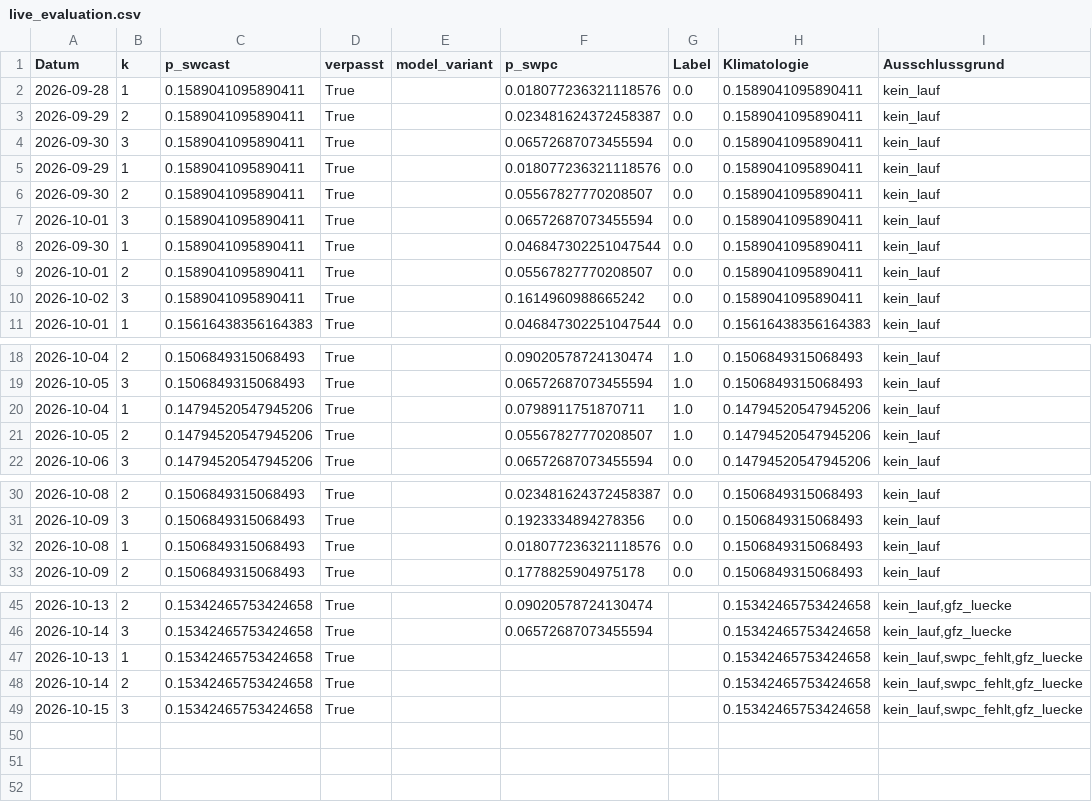
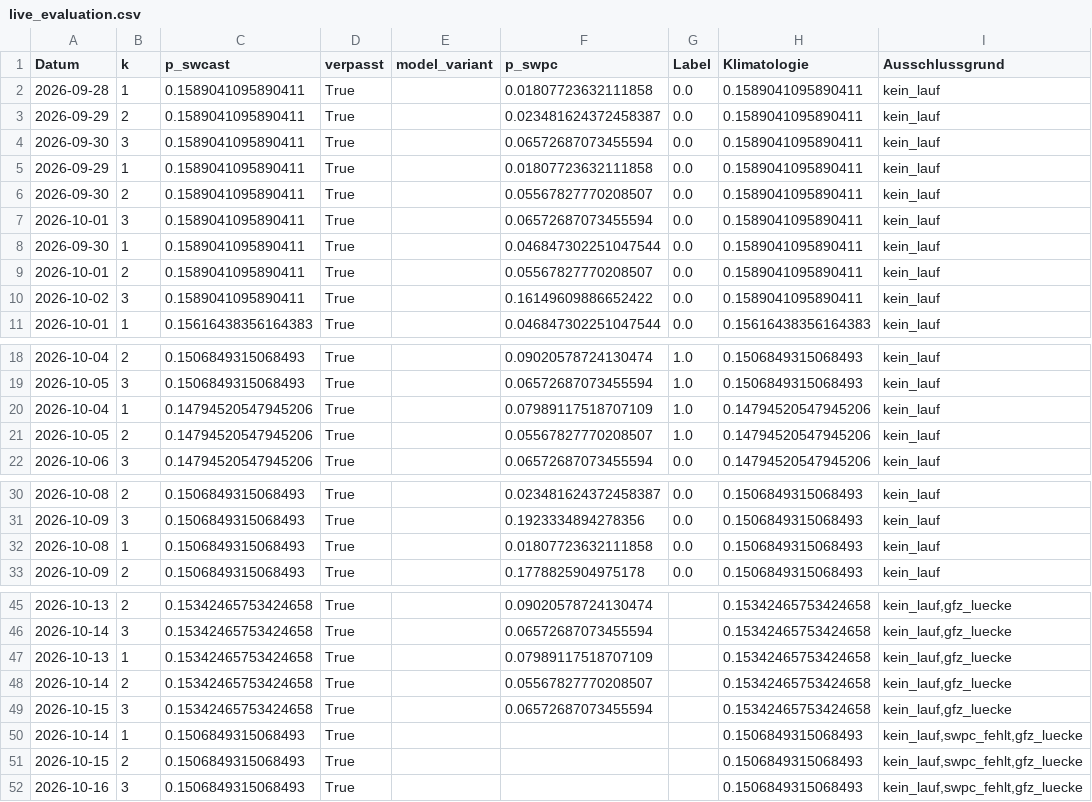
Before and after one commit to Script-hpp/swcast, a CSV file: reports/live_evaluation.csv, drawn as a sheet; only a part is shown, gaps mark what is left out; the diff covers the shown part only.

```diff
--- a/reports/live_evaluation.csv
+++ b/reports/live_evaluation.csv
@@ -1,6 +1,6 @@
 Datum,k,p_swcast,verpasst,model_variant,p_swpc,Label,Klimatologie,Ausschlussgrund
-2026-09-28,1,0.1589041095890411,True,,0.018077236321118576,0.0,0.1589041095890411,kein_lauf
+2026-09-28,1,0.1589041095890411,True,,0.01807723632111858,0.0,0.1589041095890411,kein_lauf
 2026-09-29,2,0.1589041095890411,True,,0.023481624372458387,0.0,0.1589041095890411,kein_lauf
 2026-09-30,3,0.1589041095890411,True,,0.06572687073455594,0.0,0.1589041095890411,kein_lauf
-2026-09-29,1,0.1589041095890411,True,,0.018077236321118576,0.0,0.1589041095890411,kein_lauf
+2026-09-29,1,0.1589041095890411,True,,0.01807723632111858,0.0,0.1589041095890411,kein_lauf
 2026-09-30,2,0.1589041095890411,True,,0.05567827770208507,0.0,0.1589041095890411,kein_lauf
@@ -9,3 +9,3 @@ Datum,k,p_swcast,verpasst,model_variant,p_swpc,Label,Klimatologie,Ausschlussgrun
 2026-10-01,2,0.1589041095890411,True,,0.05567827770208507,0.0,0.1589041095890411,kein_lauf
-2026-10-02,3,0.1589041095890411,True,,0.1614960988665242,0.0,0.1589041095890411,kein_lauf
+2026-10-02,3,0.1589041095890411,True,,0.16149609886652422,0.0,0.1589041095890411,kein_lauf
 2026-10-01,1,0.15616438356164383,True,,0.046847302251047544,0.0,0.15616438356164383,kein_lauf
@@ -19,3 +19,3 @@ Datum,k,p_swcast,verpasst,model_variant,p_swpc,Label,Klimatologie,Ausschlussgrun
 2026-10-05,3,0.1506849315068493,True,,0.06572687073455594,1.0,0.1506849315068493,kein_lauf
-2026-10-04,1,0.14794520547945206,True,,0.0798911751870711,1.0,0.14794520547945206,kein_lauf
+2026-10-04,1,0.14794520547945206,True,,0.07989117518707109,1.0,0.14794520547945206,kein_lauf
 2026-10-05,2,0.14794520547945206,True,,0.05567827770208507,1.0,0.14794520547945206,kein_lauf
@@ -31,3 +31,3 @@ Datum,k,p_swcast,verpasst,model_variant,p_swpc,Label,Klimatologie,Ausschlussgrun
 2026-10-09,3,0.1506849315068493,True,,0.1923334894278356,0.0,0.1506849315068493,kein_lauf
-2026-10-08,1,0.1506849315068493,True,,0.018077236321118576,0.0,0.1506849315068493,kein_lauf
+2026-10-08,1,0.1506849315068493,True,,0.01807723632111858,0.0,0.1506849315068493,kein_lauf
 2026-10-09,2,0.1506849315068493,True,,0.1778825904975178,0.0,0.1506849315068493,kein_lauf
@@ -46,4 +46,7 @@ Datum,k,p_swcast,verpasst,model_variant,p_swpc,Label,Klimatologie,Ausschlussgrun
 2026-10-14,3,0.15342465753424658,True,,0.06572687073455594,,0.15342465753424658,"kein_lauf,gfz_luecke"
-2026-10-13,1,0.15342465753424658,True,,,,0.15342465753424658,"kein_lauf,swpc_fehlt,gfz_luecke"
-2026-10-14,2,0.15342465753424658,True,,,,0.15342465753424658,"kein_lauf,swpc_fehlt,gfz_luecke"
-2026-10-15,3,0.15342465753424658,True,,,,0.15342465753424658,"kein_lauf,swpc_fehlt,gfz_luecke"
+2026-10-13,1,0.15342465753424658,True,,0.07989117518707109,,0.15342465753424658,"kein_lauf,gfz_luecke"
+2026-10-14,2,0.15342465753424658,True,,0.05567827770208507,,0.15342465753424658,"kein_lauf,gfz_luecke"
+2026-10-15,3,0.15342465753424658,True,,0.06572687073455594,,0.15342465753424658,"kein_lauf,gfz_luecke"
+2026-10-14,1,0.1506849315068493,True,,,,0.1506849315068493,"kein_lauf,swpc_fehlt,gfz_luecke"
+2026-10-15,2,0.1506849315068493,True,,,,0.1506849315068493,"kein_lauf,swpc_fehlt,gfz_luecke"
+2026-10-16,3,0.1506849315068493,True,,,,0.1506849315068493,"kein_lauf,swpc_fehlt,gfz_luecke"
```
Also changed, not shown: 1 edited cell elsewhere in this file, 46 other files.
